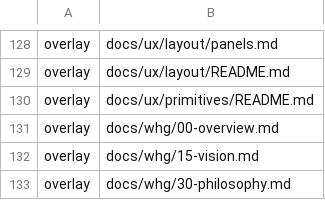
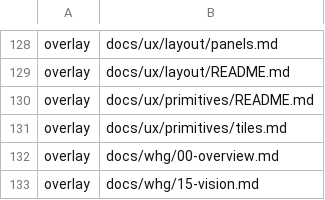
Before and after one commit to Vovanda/WebHolyGrail, a TSV file: template-registry.tsv, drawn as a sheet; only a part is shown, gaps mark what is left out; the shorter side is filled out with more unchanged rows; the diff names each change by its address in the sheet, - before the commit and + after, or states it on an @@ line.

```diff
--- a/template-registry.tsv
+++ b/template-registry.tsv
+row 131: overlay | docs/ux/primitives/tiles.md
```
Also changed, not shown: 2 other files.
